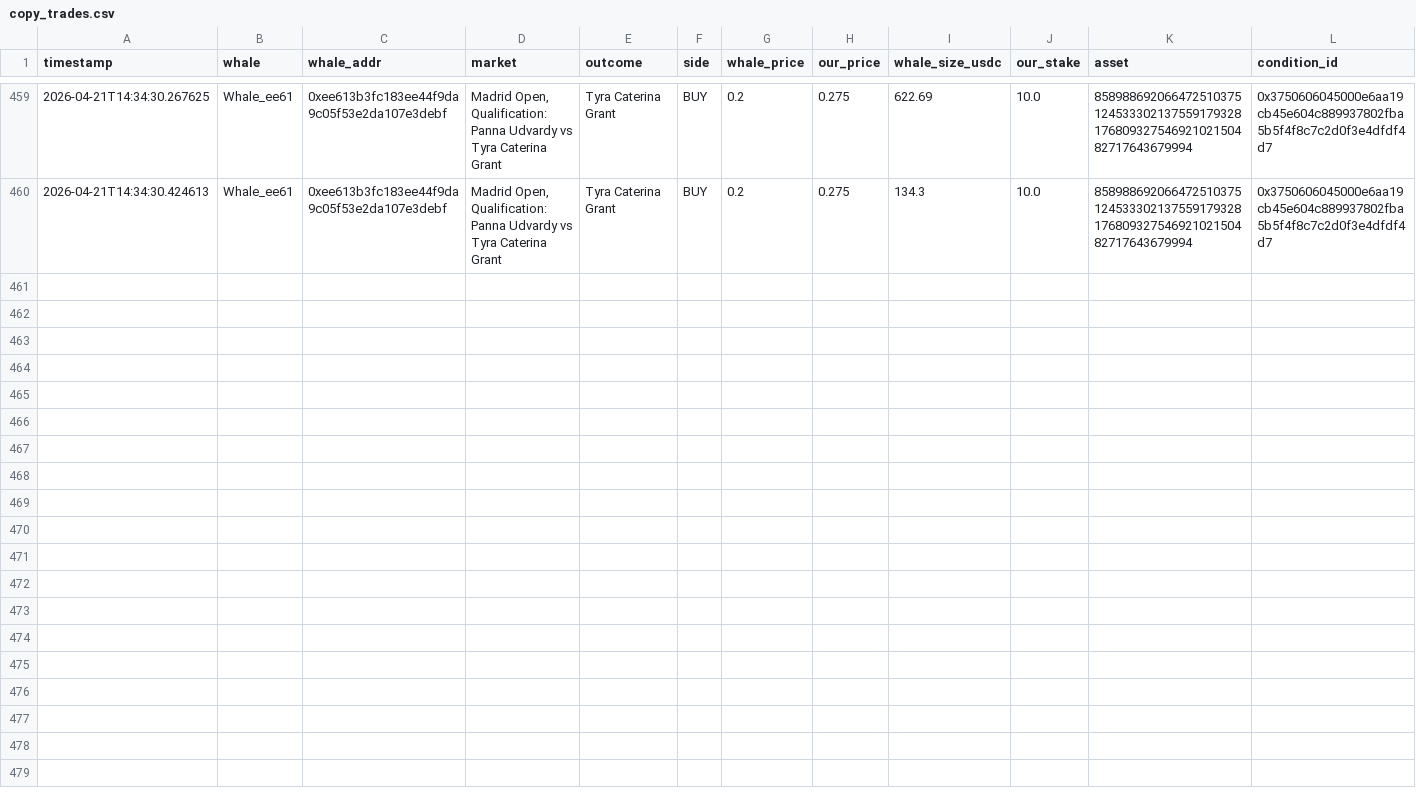
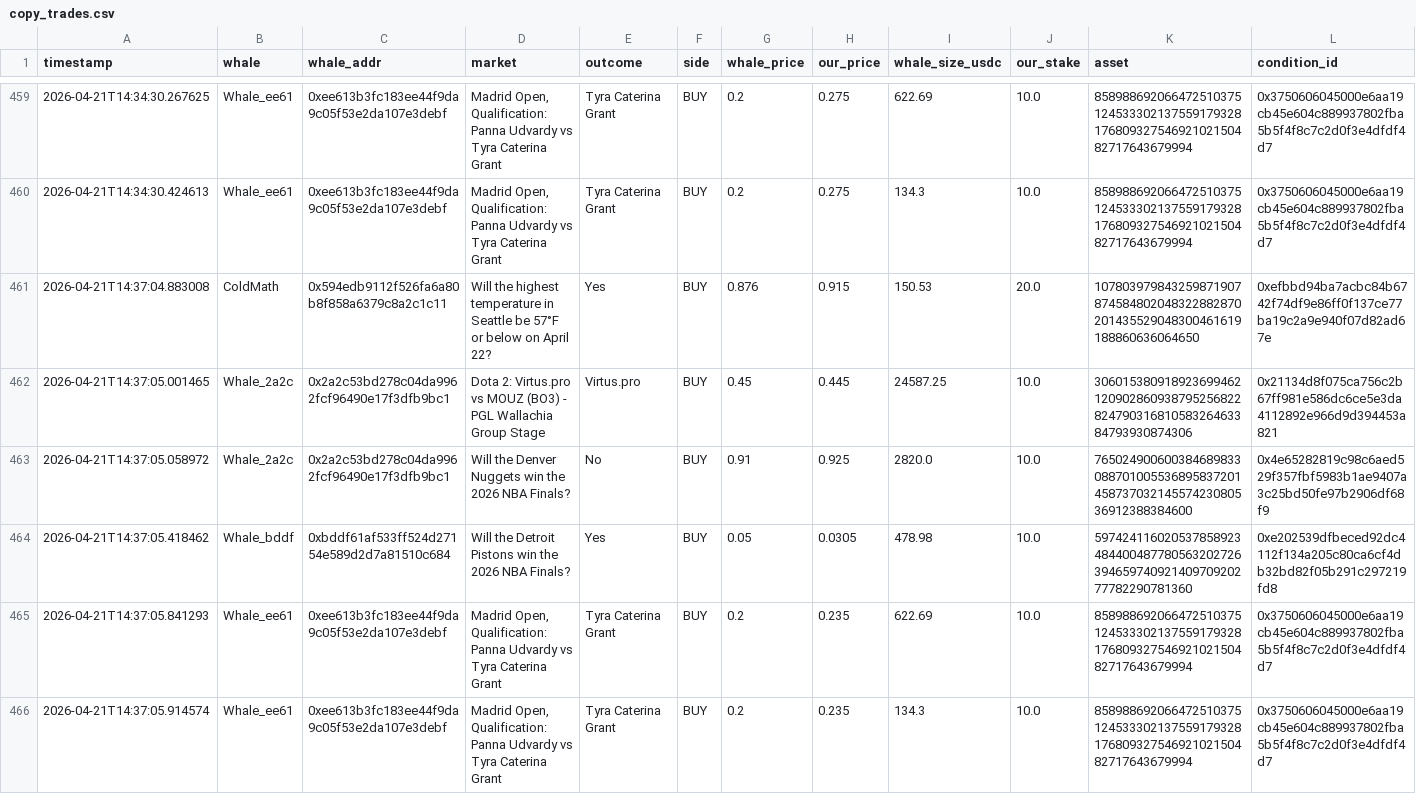
Before and after one commit to hectorm17/polymarket-tracker, a CSV file: copy_trades.csv, drawn as a sheet; only a part is shown, gaps mark what is left out; rows hold the shown columns only; the diff names each change by its address in the sheet, - before the commit and + after, or states it on an @@ line.

Commit message:
auto: update copy_trades.csv 14:37

```diff
--- a/copy_trades.csv
+++ b/copy_trades.csv
+row 461: 2026-04-21T14:37:04.883008 | ColdMath | 0x594edb9112f526fa6a80b8f858a6379c8a2c1c11 | Will the highest temperature in Seattle be 57°F or below on April 22? | Yes | BUY | 0.876 | 0.915 | 150.53 | 20.0 | 107803979843259871907874584802048322882870201435529048300461619188860636064650 | 0xefbbd94ba7acbc84b6742f74df9e86ff0f137ce77ba19c2a9e940f07d82ad67e
+row 462: 2026-04-21T14:37:05.001465 | Whale_2a2c | 0x2a2c53bd278c04da9962fcf96490e17f3dfb9bc1 | Dota 2: Virtus.pro vs MOUZ (BO3) - PGL Wallachia Group Stage | Virtus.pro | BUY | 0.45 | 0.445 | 24587.25 | 10.0 | 30601538091892369946212090286093879525682282479031681058326463384793930874306 | 0x21134d8f075ca756c2b67ff981e586dc6ce5e3da4112892e966d9d394453a821
+row 463: 2026-04-21T14:37:05.058972 | Whale_2a2c | 0x2a2c53bd278c04da9962fcf96490e17f3dfb9bc1 | Will the Denver Nuggets win the 2026 NBA Finals? | No | BUY | 0.91 | 0.925 | 2820.0 | 10.0 | 76502490060038468983308870100553689583720145873703214557423080536912388384600 | 0x4e65282819c98c6aed529f357fbf5983b1ae9407a3c25bd50fe97b2906df68f9
+row 464: 2026-04-21T14:37:05.418462 | Whale_bddf | 0xbddf61af533ff524d27154e589d2d7a81510c684 | Will the Detroit Pistons win the 2026 NBA Finals? | Yes | BUY | 0.05 | 0.0305 | 478.98 | 10.0 | 59742411602053785892348440048778056320272639465974092140970920277782290781360 | 0xe202539dfbeced92dc4112f134a205c80ca6cf4db32bd82f05b291c297219fd8
+row 465: 2026-04-21T14:37:05.841293 | Whale_ee61 | 0xee613b3fc183ee44f9da9c05f53e2da107e3debf | Madrid Open, Qualification: Panna Udvardy vs Tyra Caterina Grant | Tyra Caterina Grant | BUY | 0.2 | 0.235 | 622.69 | 10.0 | 85898869206647251037512453330213755917932817680932754692102150482717643679994 | 0x3750606045000e6aa19cb45e604c889937802fba5b5f4f8c7c2d0f3e4dfdf4d7
+row 466: 2026-04-21T14:37:05.914574 | Whale_ee61 | 0xee613b3fc183ee44f9da9c05f53e2da107e3debf | Madrid Open, Qualification: Panna Udvardy vs Tyra Caterina Grant | Tyra Caterina Grant | BUY | 0.2 | 0.235 | 134.3 | 10.0 | 85898869206647251037512453330213755917932817680932754692102150482717643679994 | 0x3750606045000e6aa19cb45e604c889937802fba5b5f4f8c7c2d0f3e4dfdf4d7
```
